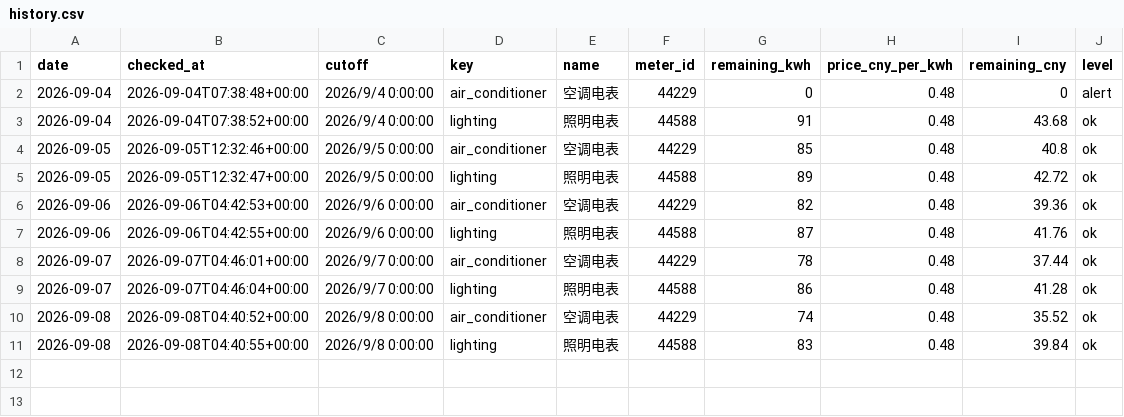
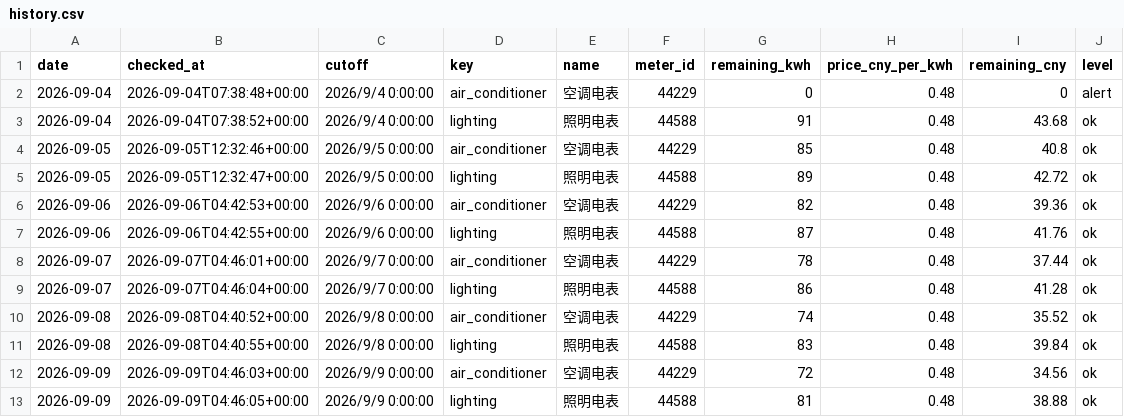
Before and after one commit to fyzzzz05/buaa-electricity-monitor, a CSV file: data/history.csv, drawn as a sheet; the diff names each change by its address in the sheet, - before the commit and + after, or states it on an @@ line.

```diff
--- a/data/history.csv
+++ b/data/history.csv
+row 12: 2026-09-09 | 2026-09-09T04:46:03+00:00 | 2026/9/9 0:00:00 | air_conditioner | 空调电表 | 44229 | 72 | 0.48 | 34.56 | ok
+row 13: 2026-09-09 | 2026-09-09T04:46:05+00:00 | 2026/9/9 0:00:00 | lighting | 照明电表 | 44588 | 81 | 0.48 | 38.88 | ok
```
Also changed, not shown: 1 other file.
